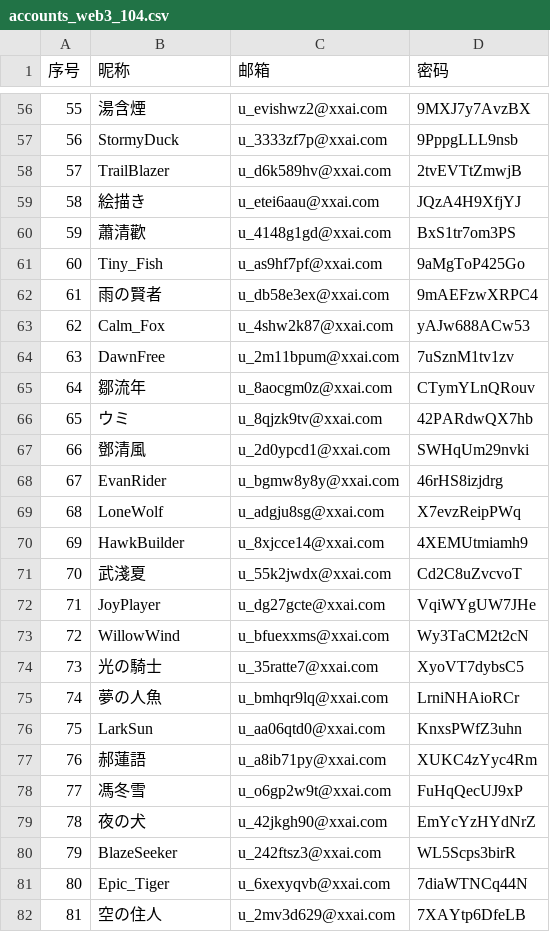
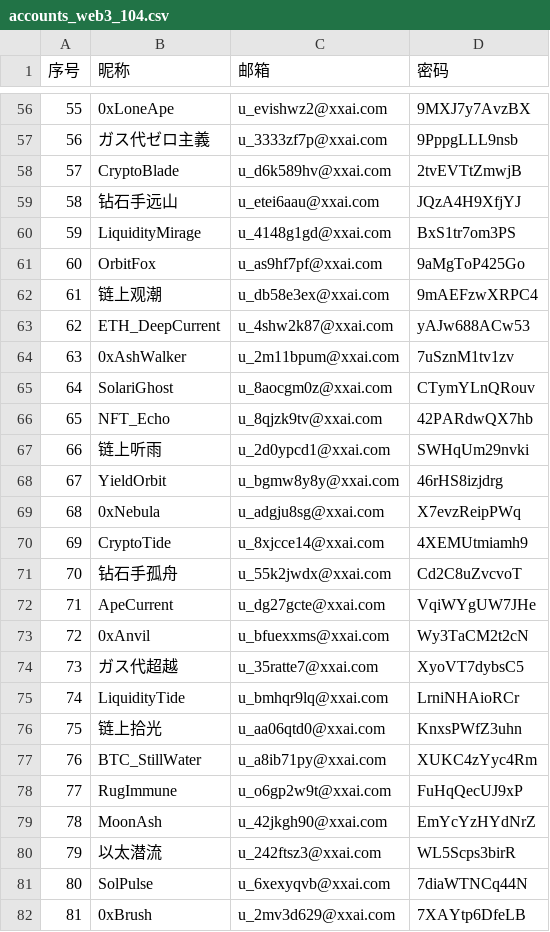
Before and after one commit to ZoranAop/APP_Negative-Security-Test, a CSV file: accounts_web3_104.csv, drawn as a sheet; only a part is shown, gaps mark what is left out; the diff covers the shown part only.

```diff
--- a/accounts_web3_104.csv
+++ b/accounts_web3_104.csv
@@ -56,27 +56,27 @@
-55,湯含煙,u_evishwz2@xxai.com,9MXJ7y7AvzBX
-56,StormyDuck,u_3333zf7p@xxai.com,9PppgLLL9nsb
-57,TrailBlazer,u_d6k589hv@xxai.com,2tvEVTtZmwjB
-58,絵描き,u_etei6aau@xxai.com,JQzA4H9XfjYJ
-59,蕭清歡,u_4148g1gd@xxai.com,BxS1tr7om3PS
-60,Tiny_Fish,u_as9hf7pf@xxai.com,9aMgToP425Go
-61,雨の賢者,u_db58e3ex@xxai.com,9mAEFzwXRPC4
-62,Calm_Fox,u_4shw2k87@xxai.com,yAJw688ACw53
-63,DawnFree,u_2m11bpum@xxai.com,7uSznM1tv1zv
-64,鄒流年,u_8aocgm0z@xxai.com,CTymYLnQRouv
-65,ウミ,u_8qjzk9tv@xxai.com,42PARdwQX7hb
-66,鄧清風,u_2d0ypcd1@xxai.com,SWHqUm29nvki
-67,EvanRider,u_bgmw8y8y@xxai.com,46rHS8izjdrg
-68,LoneWolf,u_adgju8sg@xxai.com,X7evzReipPWq
-69,HawkBuilder,u_8xjcce14@xxai.com,4XEMUtmiamh9
-70,武淺夏,u_55k2jwdx@xxai.com,Cd2C8uZvcvoT
-71,JoyPlayer,u_dg27gcte@xxai.com,VqiWYgUW7JHe
-72,WillowWind,u_bfuexxms@xxai.com,Wy3TaCM2t2cN
-73,光の騎士,u_35ratte7@xxai.com,XyoVT7dybsC5
-74,夢の人魚,u_bmhqr9lq@xxai.com,LrniNHAioRCr
-75,LarkSun,u_aa06qtd0@xxai.com,KnxsPWfZ3uhn
-76,郝蓮語,u_a8ib71py@xxai.com,XUKC4zYyc4Rm
-77,馮冬雪,u_o6gp2w9t@xxai.com,FuHqQecUJ9xP
-78,夜の犬,u_42jkgh90@xxai.com,EmYcYzHYdNrZ
-79,BlazeSeeker,u_242ftsz3@xxai.com,WL5Scps3birR
-80,Epic_Tiger,u_6xexyqvb@xxai.com,7diaWTNCq44N
-81,空の住人,u_2mv3d629@xxai.com,7XAYtp6DfeLB
+55,0xLoneApe,u_evishwz2@xxai.com,9MXJ7y7AvzBX
+56,ガス代ゼロ主義,u_3333zf7p@xxai.com,9PppgLLL9nsb
+57,CryptoBlade,u_d6k589hv@xxai.com,2tvEVTtZmwjB
+58,钻石手远山,u_etei6aau@xxai.com,JQzA4H9XfjYJ
+59,LiquidityMirage,u_4148g1gd@xxai.com,BxS1tr7om3PS
+60,OrbitFox,u_as9hf7pf@xxai.com,9aMgToP425Go
+61,链上观潮,u_db58e3ex@xxai.com,9mAEFzwXRPC4
+62,ETH_DeepCurrent,u_4shw2k87@xxai.com,yAJw688ACw53
+63,0xAshWalker,u_2m11bpum@xxai.com,7uSznM1tv1zv
+64,SolariGhost,u_8aocgm0z@xxai.com,CTymYLnQRouv
+65,NFT_Echo,u_8qjzk9tv@xxai.com,42PARdwQX7hb
+66,链上听雨,u_2d0ypcd1@xxai.com,SWHqUm29nvki
+67,YieldOrbit,u_bgmw8y8y@xxai.com,46rHS8izjdrg
+68,0xNebula,u_adgju8sg@xxai.com,X7evzReipPWq
+69,CryptoTide,u_8xjcce14@xxai.com,4XEMUtmiamh9
+70,钻石手孤舟,u_55k2jwdx@xxai.com,Cd2C8uZvcvoT
+71,ApeCurrent,u_dg27gcte@xxai.com,VqiWYgUW7JHe
+72,0xAnvil,u_bfuexxms@xxai.com,Wy3TaCM2t2cN
+73,ガス代超越,u_35ratte7@xxai.com,XyoVT7dybsC5
+74,LiquidityTide,u_bmhqr9lq@xxai.com,LrniNHAioRCr
+75,链上拾光,u_aa06qtd0@xxai.com,KnxsPWfZ3uhn
+76,BTC_StillWater,u_a8ib71py@xxai.com,XUKC4zYyc4Rm
+77,RugImmune,u_o6gp2w9t@xxai.com,FuHqQecUJ9xP
+78,MoonAsh,u_42jkgh90@xxai.com,EmYcYzHYdNrZ
+79,以太潜流,u_242ftsz3@xxai.com,WL5Scps3birR
+80,SolPulse,u_6xexyqvb@xxai.com,7diaWTNCq44N
+81,0xBrush,u_2mv3d629@xxai.com,7XAYtp6DfeLB
```
Also changed, not shown: 77 edited cells elsewhere in this file, 1 other file.
